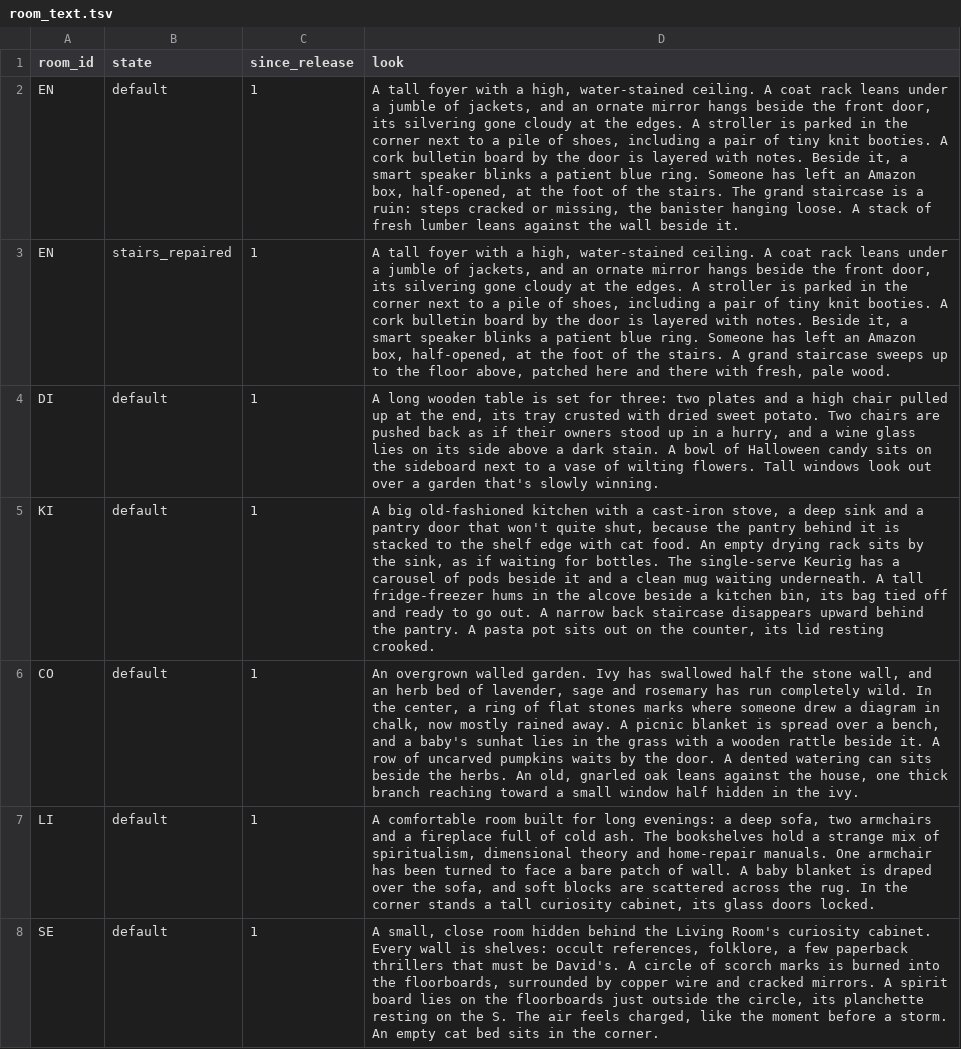
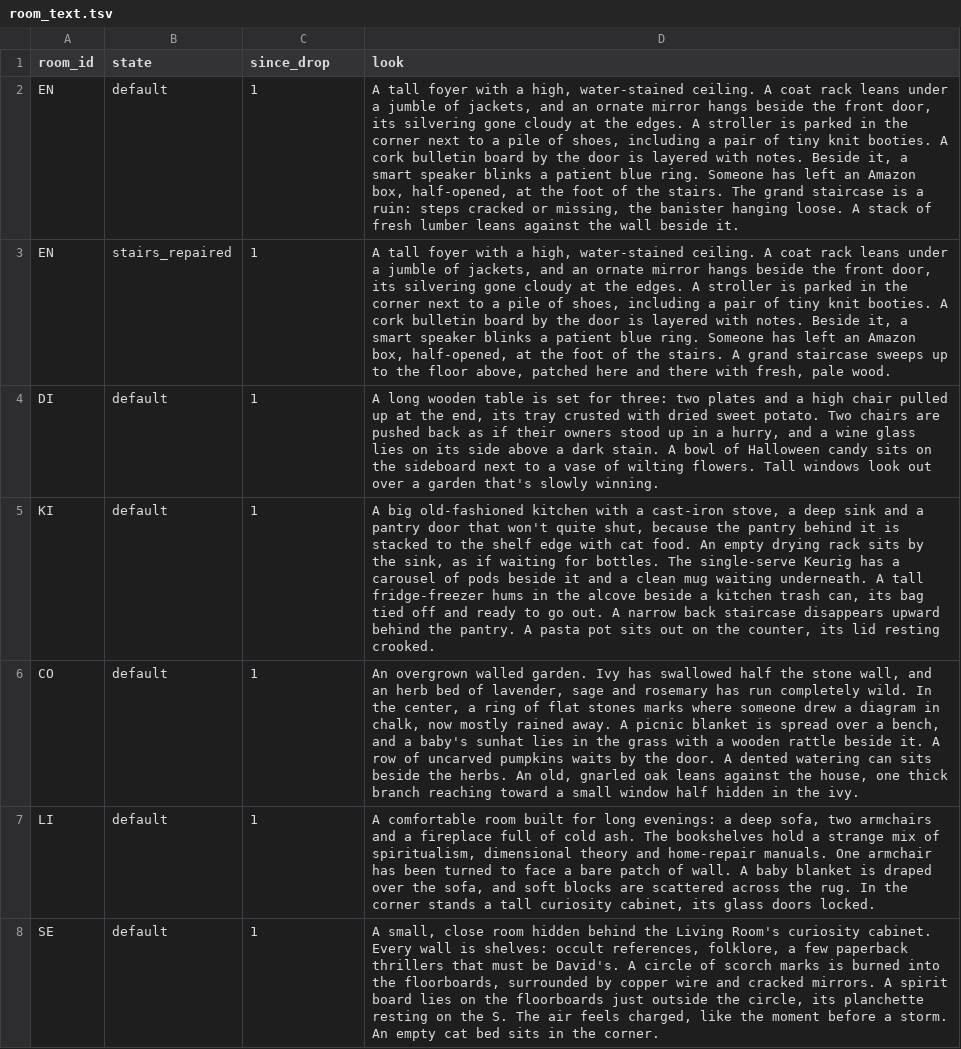
Before and after one commit to kelseybooth/halloween-in-june, a TSV file: creative content/room_text.tsv, drawn as a sheet; only a part is shown; the diff covers the shown part only; the diff names each change by its address in the sheet, - before the commit and + after, or states it on an @@ line.

```diff
--- a/creative content/room_text.tsv
+++ b/creative content/room_text.tsv
-C1: since_release
+C1: since_drop
-D5 (look): …a kitchen bin, its bag…
+D5 (look): …a kitchen trash can, its bag…
```
Also changed, not shown: 2 edited cells elsewhere in this file, creative content/defaults.tsv, creative content/thing_text.tsv, 6 other files.
